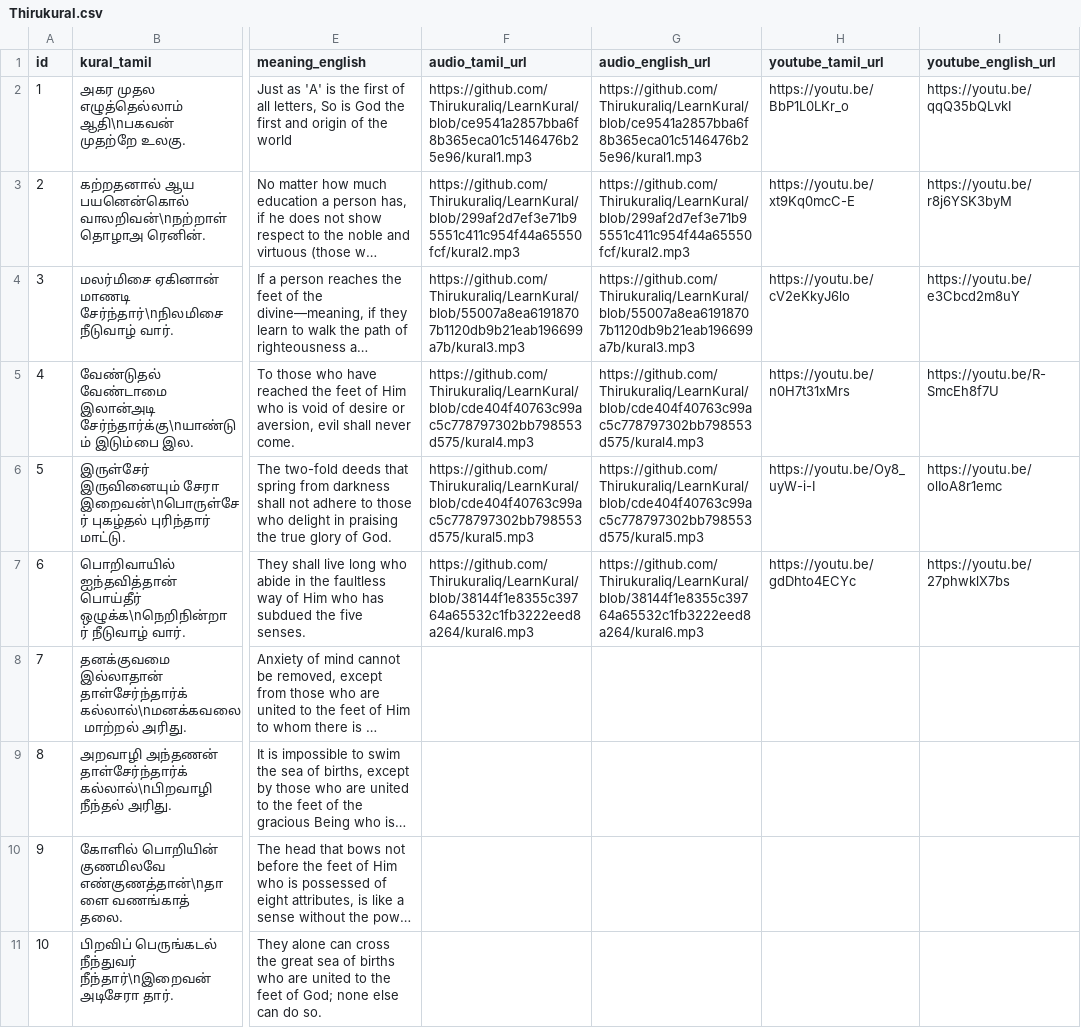
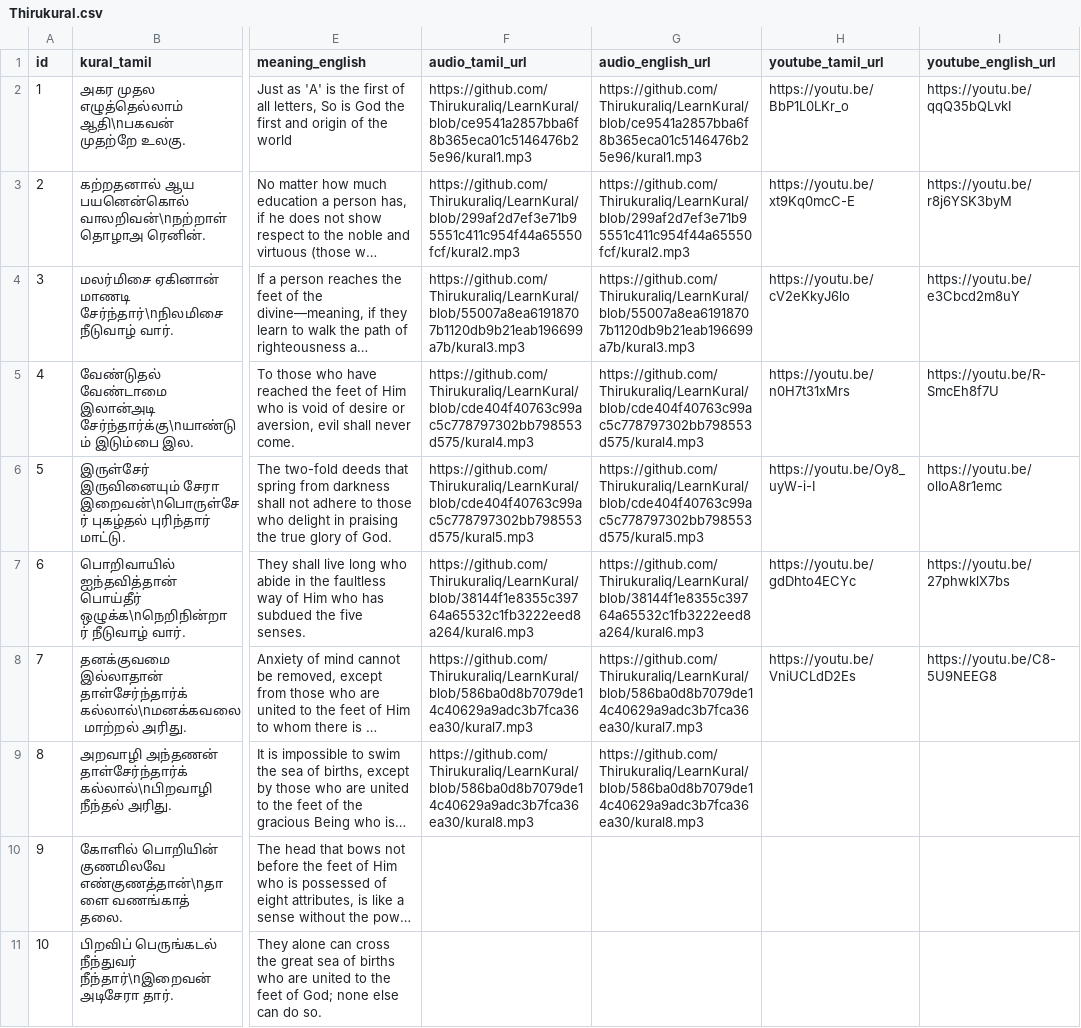
Before and after one commit to Thirukuraliq/LearnKural, a CSV file: Thirukural.csv, drawn as a sheet; only a part is shown, gaps mark what is left out; long unchanged cells end in …; the diff names each change by its address in the sheet, - before the commit and + after, or states it on an @@ line.

Commit message:
Update Thirukural.csv

```diff
--- a/Thirukural.csv
+++ b/Thirukural.csv
-F8 (audio_tamil_url): (empty)
+F8 (audio_tamil_url): https://github.com/Thirukuraliq/LearnKural/blob/586ba0d8b7079de14c40629a9adc3b7fca36ea30/kural7.mp3
-G8 (audio_english_url): (empty)
+G8 (audio_english_url): https://github.com/Thirukuraliq/LearnKural/blob/586ba0d8b7079de14c40629a9adc3b7fca36ea30/kural7.mp3
-H8 (youtube_tamil_url): (empty)
+H8 (youtube_tamil_url): https://youtu.be/VniUCLdD2Es
-I8 (youtube_english_url): (empty)
+I8 (youtube_english_url): https://youtu.be/C8-5U9NEEG8
-F9 (audio_tamil_url): (empty)
+F9 (audio_tamil_url): https://github.com/Thirukuraliq/LearnKural/blob/586ba0d8b7079de14c40629a9adc3b7fca36ea30/kural8.mp3
-G9 (audio_english_url): (empty)
+G9 (audio_english_url): https://github.com/Thirukuraliq/LearnKural/blob/586ba0d8b7079de14c40629a9adc3b7fca36ea30/kural8.mp3
```
